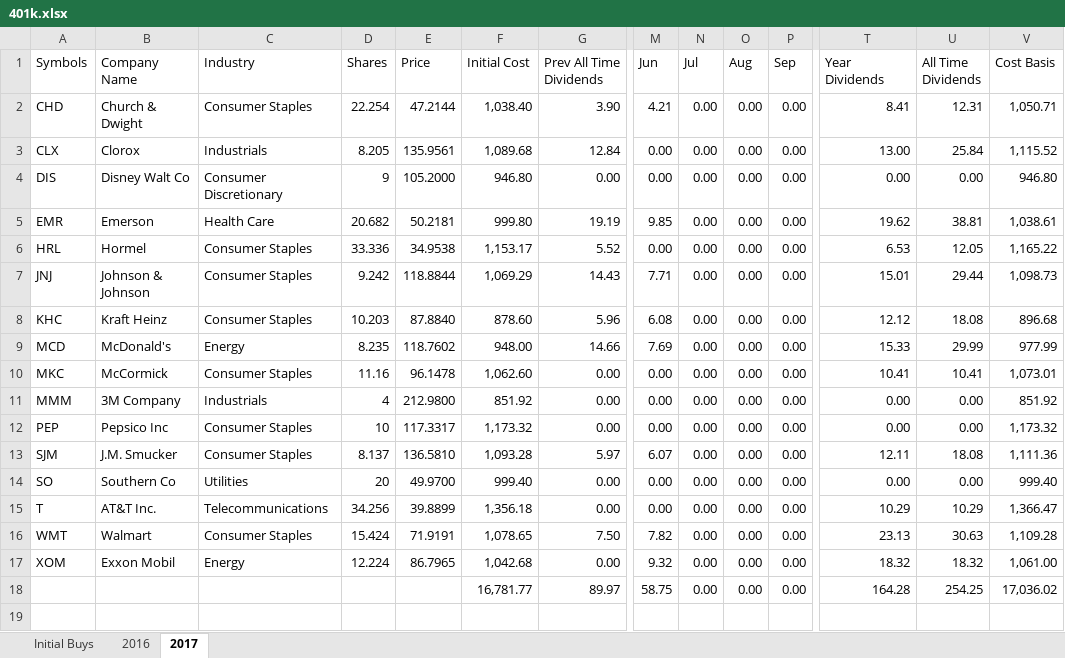
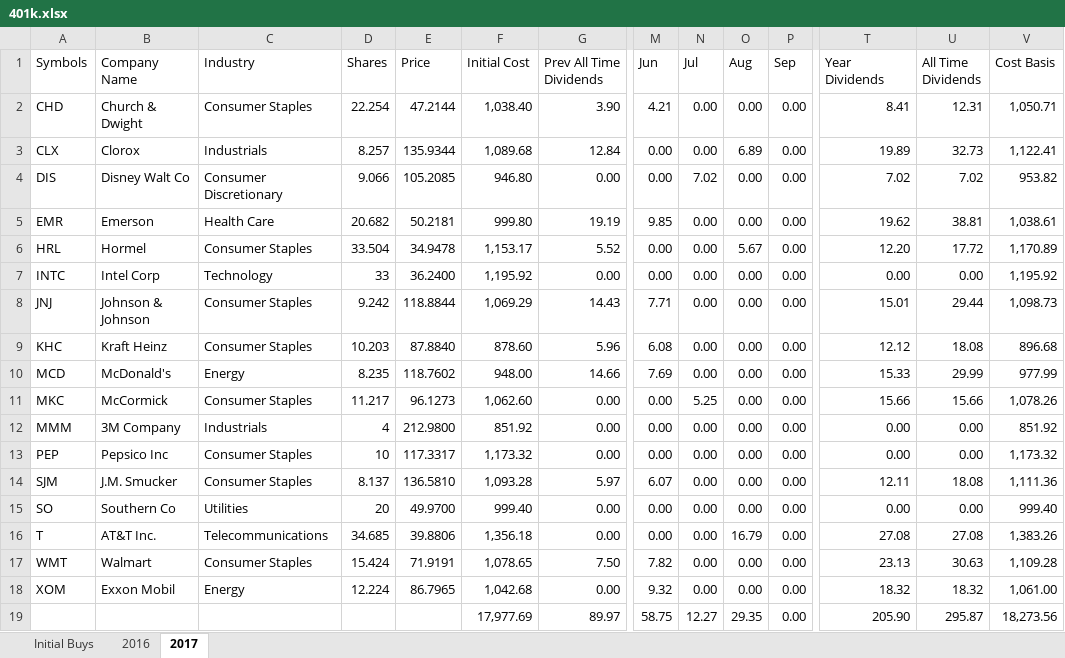
Before and after one commit to eplugplay/DividendLibertyCommercial, an Excel workbook: DividendLiberty/401k.xlsx, sheet 2017, drawn as a sheet; only a part is shown, gaps mark what is left out; values as stored, in another font and other column widths than the file's, no cell formats; addresses are those after the commit; rows hold the shown columns only; the diff names each change by its address in the sheet, - before the commit and + after, or states it on an @@ line.

```diff
--- a/DividendLiberty/401k.xlsx (sheet 2017)
+++ b/DividendLiberty/401k.xlsx (sheet 2017)
-D3 (Shares): 8.205
+D3 (Shares): 8.257
-E3 (Price): 135.9561
+E3 (Price): 135.9344
-O3 (Aug): 0.00
+O3 (Aug): 6.89
-T3 (Year Dividends): 13.00
+T3 (Year Dividends): 19.89
-U3 (All Time Dividends): 25.84
+U3 (All Time Dividends): 32.73
-V3 (Cost Basis): 1,115.52
+V3 (Cost Basis): 1,122.41
-D4 (Shares): 9
+D4 (Shares): 9.066
-E4 (Price): 105.2000
+E4 (Price): 105.2085
-N4 (Jul): 0.00
+N4 (Jul): 7.02
-T4 (Year Dividends): 0.00
+T4 (Year Dividends): 7.02
-U4 (All Time Dividends): 0.00
+U4 (All Time Dividends): 7.02
-V4 (Cost Basis): 946.80
+V4 (Cost Basis): 953.82
-D6 (Shares): 33.336
+D6 (Shares): 33.504
-E6 (Price): 34.9538
+E6 (Price): 34.9478
-O6 (Aug): 0.00
+O6 (Aug): 5.67
-T6 (Year Dividends): 6.53
+T6 (Year Dividends): 12.20
-U6 (All Time Dividends): 12.05
+U6 (All Time Dividends): 17.72
-V6 (Cost Basis): 1,165.22
+V6 (Cost Basis): 1,170.89
+row 7: INTC | Intel Corp | Technology | 33 | 36.2400 | 1,195.92 | 0.00 | 0.00 | 0.00 | 0.00 | 0.00 | 0.00 | 0.00 | 1,195.92
-D11 (Shares): 11.16
+D11 (Shares): 11.217
-E11 (Price): 96.1478
+E11 (Price): 96.1273
-N11 (Jul): 0.00
+N11 (Jul): 5.25
-T11 (Year Dividends): 10.41
+T11 (Year Dividends): 15.66
-U11 (All Time Dividends): 10.41
+U11 (All Time Dividends): 15.66
-V11 (Cost Basis): 1,073.01
+V11 (Cost Basis): 1,078.26
-D16 (Shares): 34.256
+D16 (Shares): 34.685
-E16 (Price): 39.8899
+E16 (Price): 39.8806
-O16 (Aug): 0.00
+O16 (Aug): 16.79
-T16 (Year Dividends): 10.29
+T16 (Year Dividends): 27.08
-U16 (All Time Dividends): 10.29
+U16 (All Time Dividends): 27.08
-V16 (Cost Basis): 1,366.47
+V16 (Cost Basis): 1,383.26
-F19 (Initial Cost): 16,781.77
+F19 (Initial Cost): 17,977.69
-N19 (Jul): 0.00
+N19 (Jul): 12.27
-O19 (Aug): 0.00
+O19 (Aug): 29.35
-T19 (Year Dividends): 164.28
+T19 (Year Dividends): 205.90
-U19 (All Time Dividends): 254.25
+U19 (All Time Dividends): 295.87
-V19 (Cost Basis): 17,036.02
+V19 (Cost Basis): 18,273.56
```
Also changed, not shown: sheet Initial Buys, cell formats, formulas that keep their value, DividendLiberty/Dividend Calculation.xlsx, DividendLiberty/Suzie's IRA.xlsx, 4 other files.
